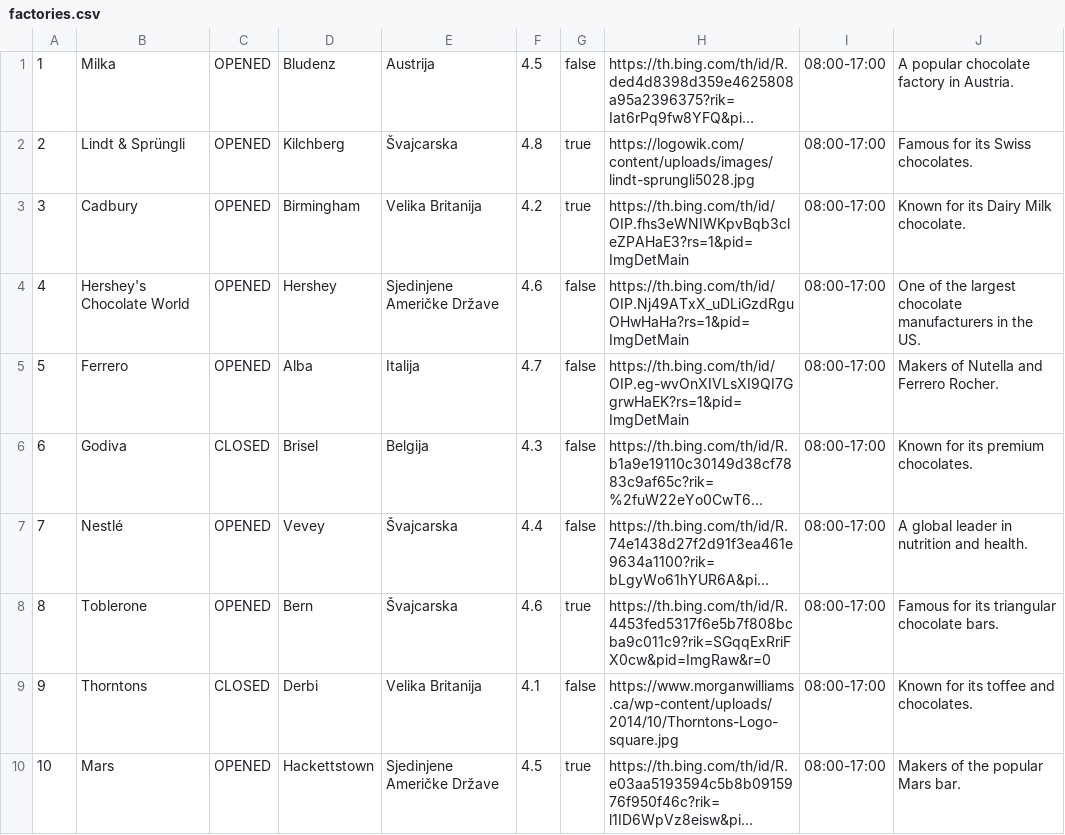
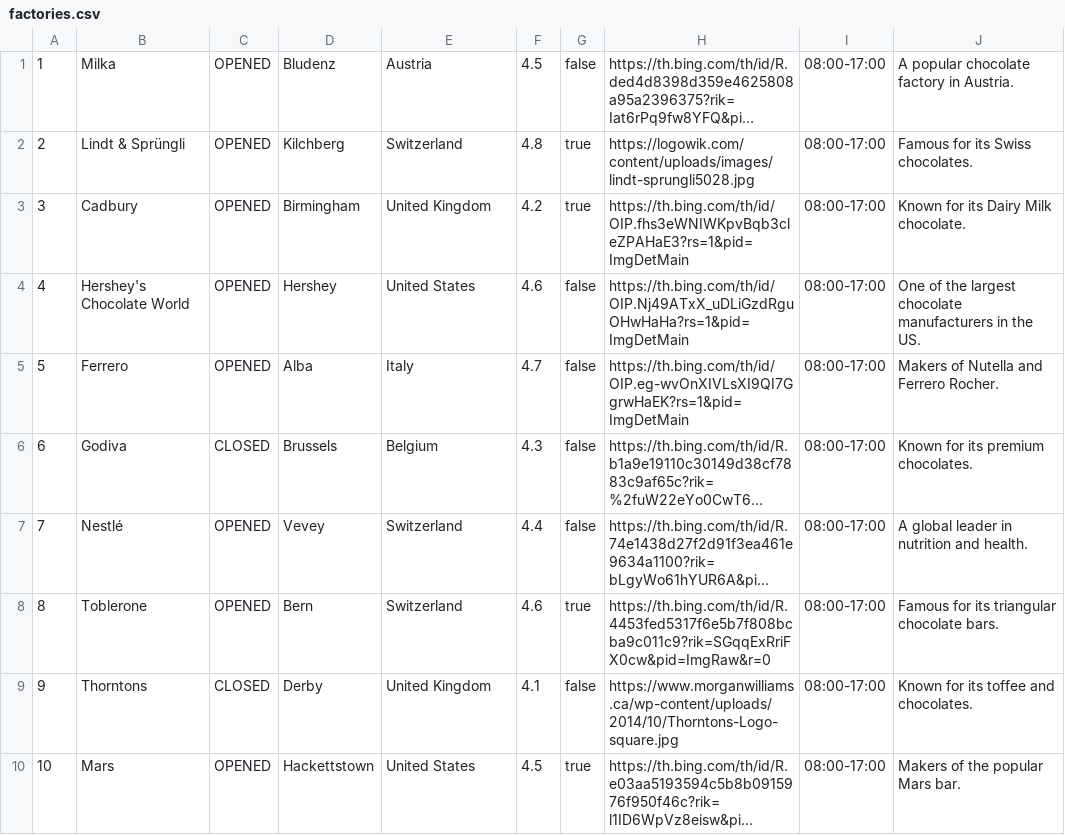
Before and after one commit to ana-edelinski/cocoa-connect, a CSV file: backend/src/main/webapp/factories.csv, drawn as a sheet; long unchanged cells end in …; the diff names each change by its address in the sheet, - before the commit and + after, or states it on an @@ line.

Commit message:
fix: Minor UI and Data updates

```diff
--- a/backend/src/main/webapp/factories.csv
+++ b/backend/src/main/webapp/factories.csv
-E1: Austrija
+E1: Austria
-E2: Švajcarska
+E2: Switzerland
-E3: Velika Britanija
+E3: United Kingdom
-E4: Sjedinjene Američke Države
+E4: United States
-E5: Italija
+E5: Italy
-D6: Brisel
+D6: Brussels
-E6: Belgija
+E6: Belgium
-E7:E8: Švajcarska
+E7:E8: Switzerland
-D9: Derbi
+D9: Derby
-E9: Velika Britanija
+E9: United Kingdom
-E10: Sjedinjene Američke Države
+E10: United States
```
Also changed, not shown: backend/src/main/webapp/chocolates.csv, 5 other files.
